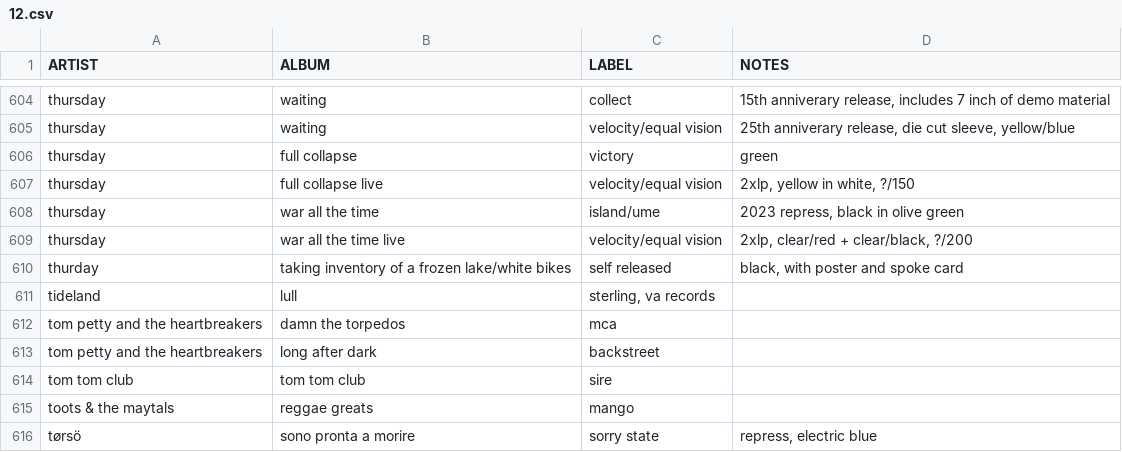
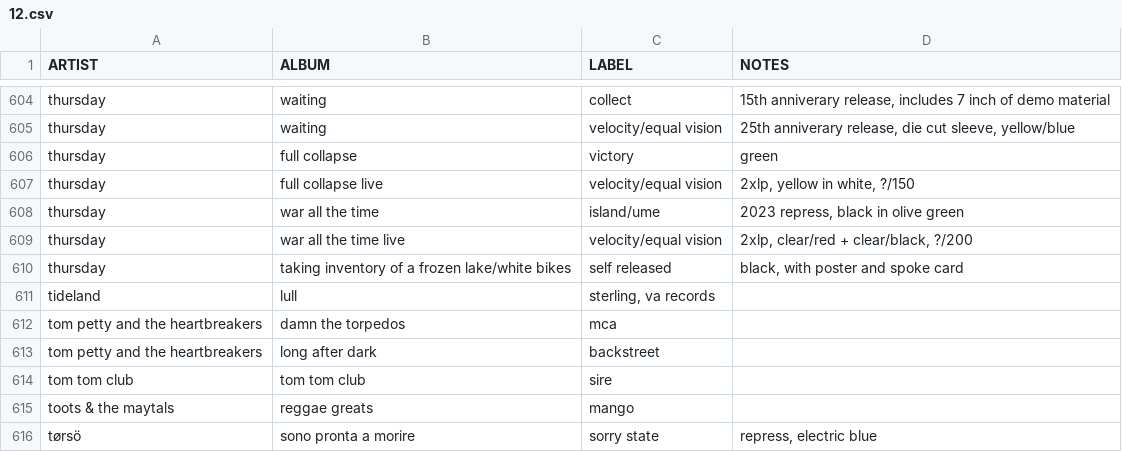
Before and after one commit to okjjj/tradelist, a CSV file: 12.csv, drawn as a sheet; only a part is shown, gaps mark what is left out.

Commit message:
things can turn around

```diff
--- a/12.csv
+++ b/12.csv
@@ -609,3 +609,3 @@ thursday,war all the time,island/ume,"2023 repress, black in olive green"
 thursday,war all the time live,velocity/equal vision,"2xlp, clear/red + clear/black, ?/200"
-thurday,taking inventory of a frozen lake/white bikes,self released,"black, with poster and spoke card"
+thursday,taking inventory of a frozen lake/white bikes,self released,"black, with poster and spoke card"
 tideland,lull,"sterling, va records",""
```
